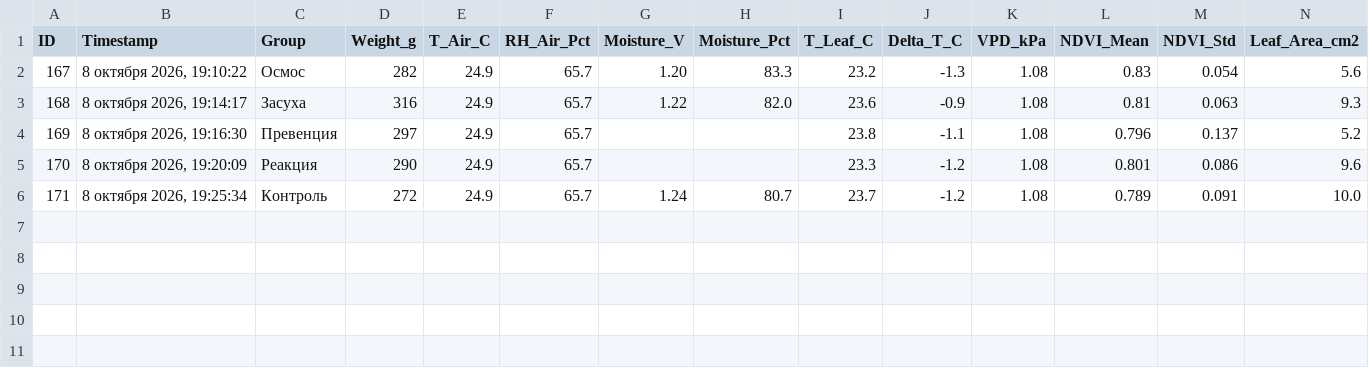
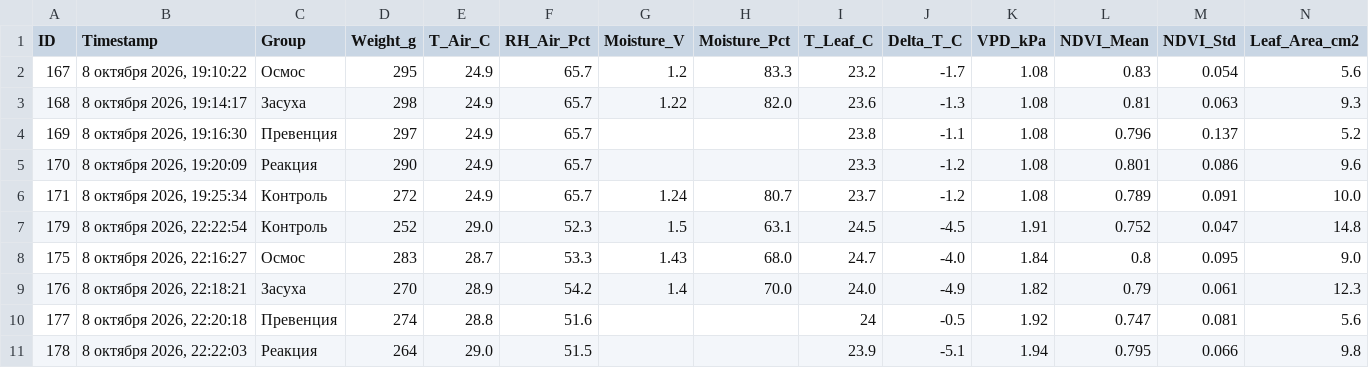
Before and after one commit to ezicvtumane/plant-stress-ndvi, a CSV file: data/experiments/exp_1791463544/measurements.csv, drawn as a sheet; only a part is shown; rows hold the shown columns only; the diff names each change by its address in the sheet, - before the commit and + after, or states it on an @@ line.

Commit message:
data: record latest measurements (#175-#179) and multispectral/thermal images

```diff
--- a/data/experiments/exp_1791463544/measurements.csv
+++ b/data/experiments/exp_1791463544/measurements.csv
-D2 (Weight_g): 282
+D2 (Weight_g): 295
-G2 (Moisture_V): 1.20
+G2 (Moisture_V): 1.2
-J2 (Delta_T_C): -1.3
+J2 (Delta_T_C): -1.7
-D3 (Weight_g): 316
+D3 (Weight_g): 298
-J3 (Delta_T_C): -0.9
+J3 (Delta_T_C): -1.3
+row 7: 179 | 8 октября 2026, 22:22:54 | Контроль | 252 | 29.0 | 52.3 | 1.5 | 63.1 | 24.5 | -4.5 | 1.91 | 0.752 | 0.047 | 14.8
+row 8: 175 | 8 октября 2026, 22:16:27 | Осмос | 283 | 28.7 | 53.3 | 1.43 | 68.0 | 24.7 | -4.0 | 1.84 | 0.8 | 0.095 | 9.0
+row 9: 176 | 8 октября 2026, 22:18:21 | Засуха | 270 | 28.9 | 54.2 | 1.4 | 70.0 | 24.0 | -4.9 | 1.82 | 0.79 | 0.061 | 12.3
+row 10: 177 | 8 октября 2026, 22:20:18 | Превенция | 274 | 28.8 | 51.6 |  |  | 24 | -0.5 | 1.92 | 0.747 | 0.081 | 5.6
+row 11: 178 | 8 октября 2026, 22:22:03 | Реакция | 264 | 29.0 | 51.5 |  |  | 23.9 | -5.1 | 1.94 | 0.795 | 0.066 | 9.8
```
Also changed, not shown: data/measurements.csv, 13 other files.
